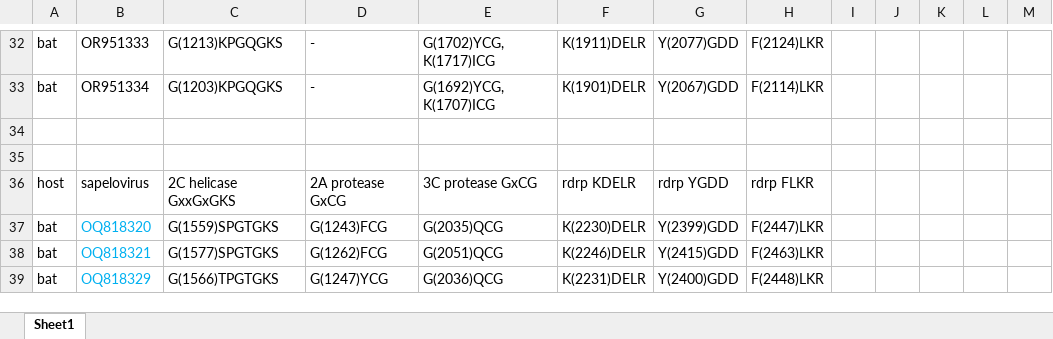
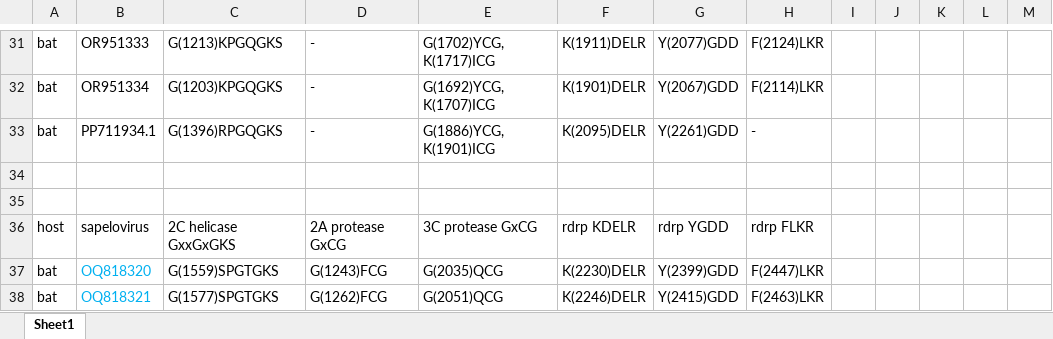
Before and after one commit to brooklabteam/Kettenburg_mada-bat-picornavirus, an Excel workbook: genome_annotation_and_characterization/conserved_motifs.xlsx, sheet Sheet1, drawn as a sheet; only a part is shown, gaps mark what is left out; the shorter side is filled out with more unchanged rows; values as stored, in another font and other column widths than the file's, no borders; the diff covers the shown part only; the diff names each change by its address in the sheet, - before the commit and + after, or states it on an @@ line.

```diff
--- a/genome_annotation_and_characterization/conserved_motifs.xlsx (sheet Sheet1)
+++ b/genome_annotation_and_characterization/conserved_motifs.xlsx (sheet Sheet1)
+row 33: bat | PP711934.1 | G(1396)RPGQGKS | - | G(1886)YCG, K(1901)ICG | K(2095)DELR | Y(2261)GDD | -
```
Also changed, not shown: 17 added rows and 1 removed row elsewhere in this sheet, PySimPlot/pysimplot_references.xlsx, final_tables/supplemental/SuppTable1_BLAST_table_picorna.xlsx, 19 other files.
